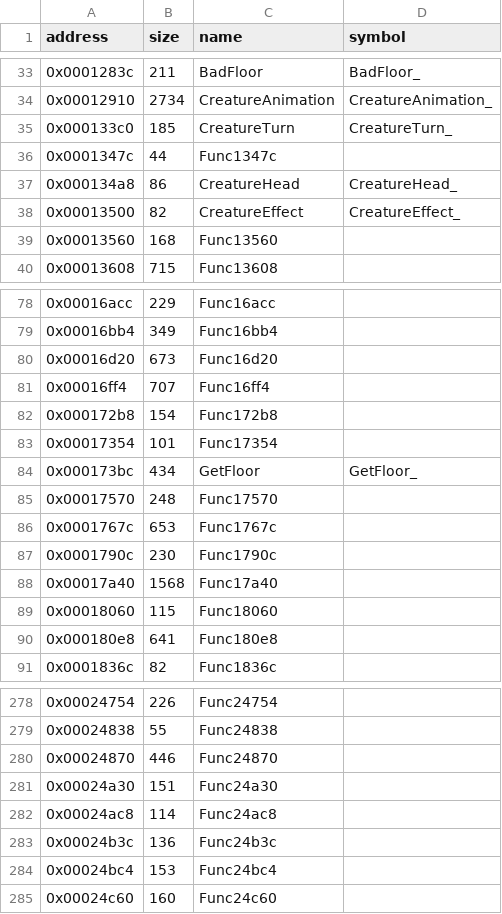
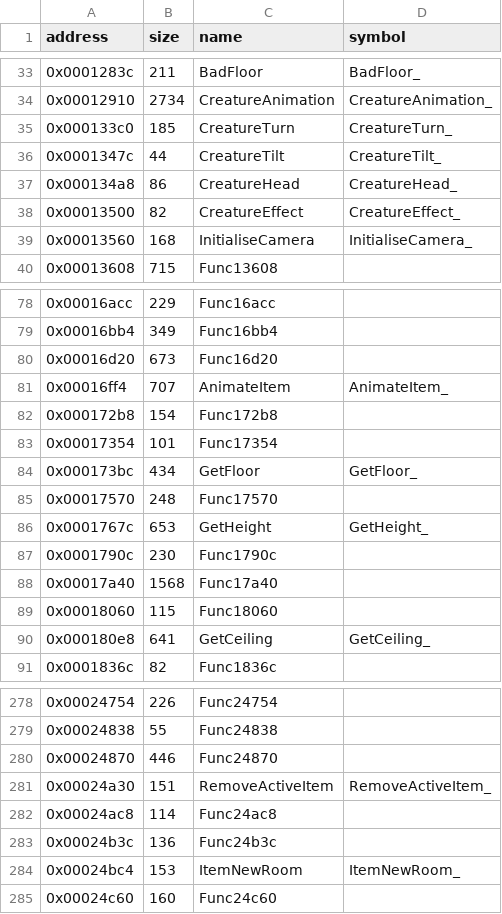
Before and after one commit to LostArtefacts/tr01, a CSV file: config/symbols.csv, drawn as a sheet; only a part is shown, gaps mark what is left out; the diff covers the shown part only.

Commit message:
Decompile InitialiseCamera (0x13560)

```diff
--- a/config/symbols.csv
+++ b/config/symbols.csv
@@ -35,6 +35,6 @@ address,size,name,symbol
 0x000133c0,185,CreatureTurn,CreatureTurn_
-0x0001347c,44,Func1347c,
+0x0001347c,44,CreatureTilt,CreatureTilt_
 0x000134a8,86,CreatureHead,CreatureHead_
 0x00013500,82,CreatureEffect,CreatureEffect_
-0x00013560,168,Func13560,
+0x00013560,168,InitialiseCamera,InitialiseCamera_
 0x00013608,715,Func13608,
@@ -80,3 +80,3 @@ address,size,name,symbol
 0x00016d20,673,Func16d20,
-0x00016ff4,707,Func16ff4,
+0x00016ff4,707,AnimateItem,AnimateItem_
 0x000172b8,154,Func172b8,
@@ -85,3 +85,3 @@ address,size,name,symbol
 0x00017570,248,Func17570,
-0x0001767c,653,Func1767c,
+0x0001767c,653,GetHeight,GetHeight_
 0x0001790c,230,Func1790c,
@@ -89,3 +89,3 @@ address,size,name,symbol
 0x00018060,115,Func18060,
-0x000180e8,641,Func180e8,
+0x000180e8,641,GetCeiling,GetCeiling_
 0x0001836c,82,Func1836c,
@@ -280,6 +280,6 @@ address,size,name,symbol
 0x00024870,446,Func24870,
-0x00024a30,151,Func24a30,
+0x00024a30,151,RemoveActiveItem,RemoveActiveItem_
 0x00024ac8,114,Func24ac8,
 0x00024b3c,136,Func24b3c,
-0x00024bc4,153,Func24bc4,
+0x00024bc4,153,ItemNewRoom,ItemNewRoom_
 0x00024c60,160,Func24c60,
```
Also changed, not shown: 1 added row and 4 edited cells elsewhere in this file, 8 other files.
